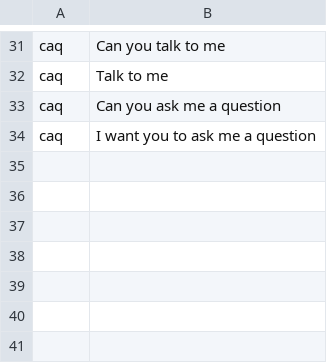
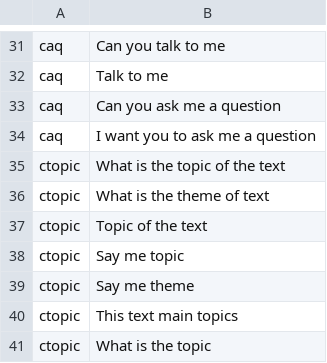
Before and after one commit to sld/convai-bot-1337, a TSV file: intent_classifier/data/data.tsv, drawn as a sheet; only a part is shown, gaps mark what is left out; the diff names each change by its address in the sheet, - before the commit and + after, or states it on an @@ line.

Commit message:
- Better greeting with topic cancelling policy - media to culture rename - summarizer evaluation fix - unless-stopped instead of always restart policy - unbuffered output for gunicorn for logs

```diff
--- a/intent_classifier/data/data.tsv
+++ b/intent_classifier/data/data.tsv
+row 35: ctopic | What is the topic of the text
+row 36: ctopic | What is the theme of text
+row 37: ctopic | Topic of the text
+row 38: ctopic | Say me topic
+row 39: ctopic | Say me theme
+row 40: ctopic | This text main topics
+row 41: ctopic | What is the topic
```
Also changed, not shown: 7 other files.
